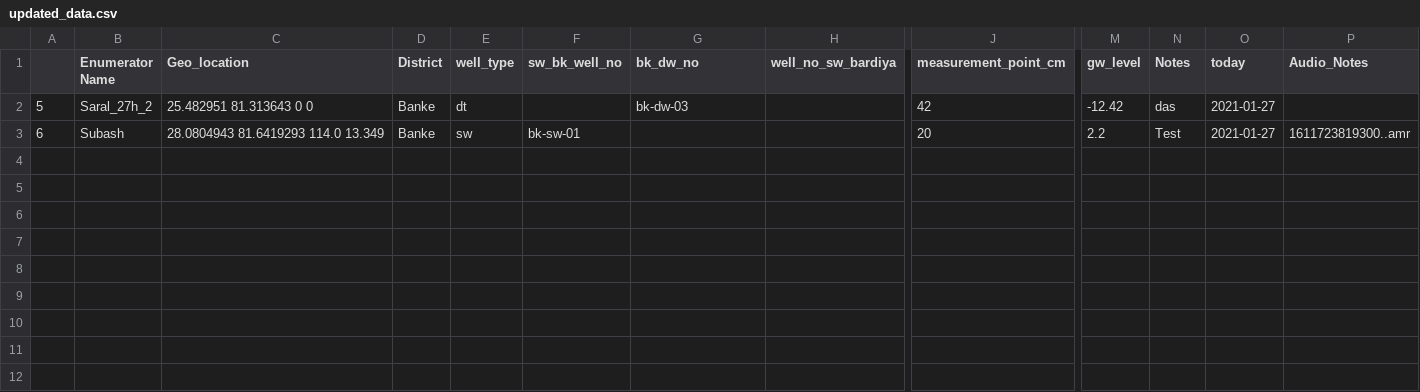
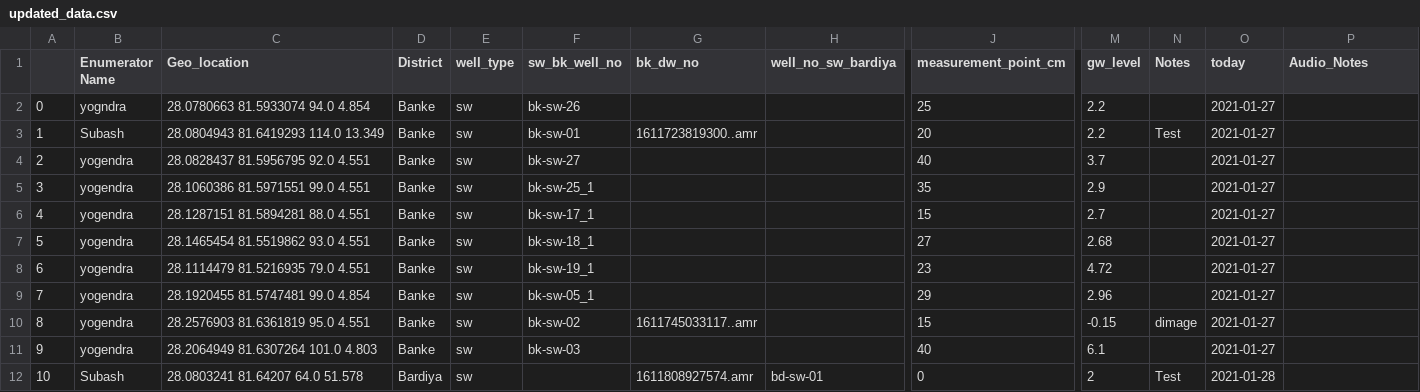
Before and after one commit to Saralkarki/groundwater_monitoring, a CSV file: updated_data.csv, drawn as a sheet; only a part is shown, gaps mark what is left out; removed rows and columns are numbered as before the commit, all else as after; rows hold the shown columns only; the diff names each change by its address in the sheet, - before the commit and + after, or states it on an @@ line.

Commit message:
changes to the way data was being displayed

```diff
--- a/updated_data.csv
+++ b/updated_data.csv
-row 2: 5 | Saral_27h_2 | 25.482951 81.313643 0 0 | Banke | dt |  | bk-dw-03 |  | 42 | -12.42 | das | 2021-01-27
+row 2: 0 | yogndra | 28.0780663 81.5933074 94.0 4.854 | Banke | sw | bk-sw-26 |  |  | 25 | 2.2 |  | 2021-01-27
-A3: 6
+A3: 1
-G3 (bk_dw_no): (empty)
+G3 (bk_dw_no): 1611723819300..amr
-P3 (Audio_Notes): 1611723819300..amr
+P3 (Audio_Notes): (empty)
+row 4: 2 | yogendra | 28.0828437 81.5956795 92.0 4.551 | Banke | sw | bk-sw-27 |  |  | 40 | 3.7 |  | 2021-01-27
+row 5: 3 | yogendra | 28.1060386 81.5971551 99.0 4.551 | Banke | sw | bk-sw-25_1 |  |  | 35 | 2.9 |  | 2021-01-27
+row 6: 4 | yogendra | 28.1287151 81.5894281 88.0 4.551 | Banke | sw | bk-sw-17_1 |  |  | 15 | 2.7 |  | 2021-01-27
+row 7: 5 | yogendra | 28.1465454 81.5519862 93.0 4.551 | Banke | sw | bk-sw-18_1 |  |  | 27 | 2.68 |  | 2021-01-27
+row 8: 6 | yogendra | 28.1114479 81.5216935 79.0 4.551 | Banke | sw | bk-sw-19_1 |  |  | 23 | 4.72 |  | 2021-01-27
+row 9: 7 | yogendra | 28.1920455 81.5747481 99.0 4.854 | Banke | sw | bk-sw-05_1 |  |  | 29 | 2.96 |  | 2021-01-27
+row 10: 8 | yogendra | 28.2576903 81.6361819 95.0 4.551 | Banke | sw | bk-sw-02 | 1611745033117..amr |  | 15 | -0.15 | dimage | 2021-01-27
+row 11: 9 | yogendra | 28.2064949 81.6307264 101.0 4.803 | Banke | sw | bk-sw-03 |  |  | 40 | 6.1 |  | 2021-01-27
+row 12: 10 | Subash | 28.0803241 81.64207 64.0 51.578 | Bardiya | sw |  | 1611808927574.amr | bd-sw-01 | 0 | 2 | Test | 2021-01-28
```
Also changed, not shown: 1 other file.
